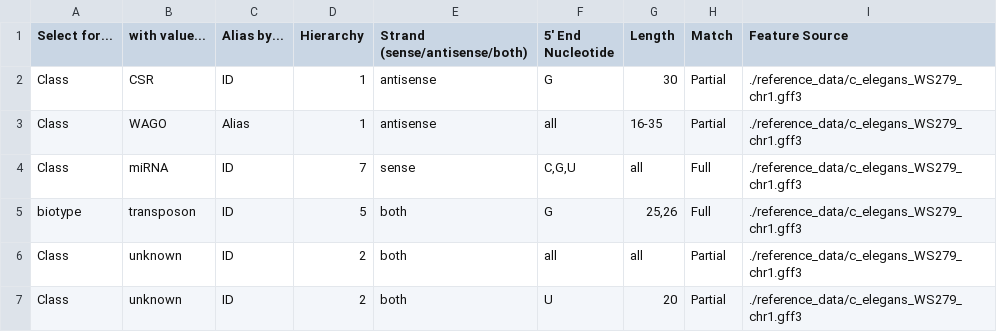
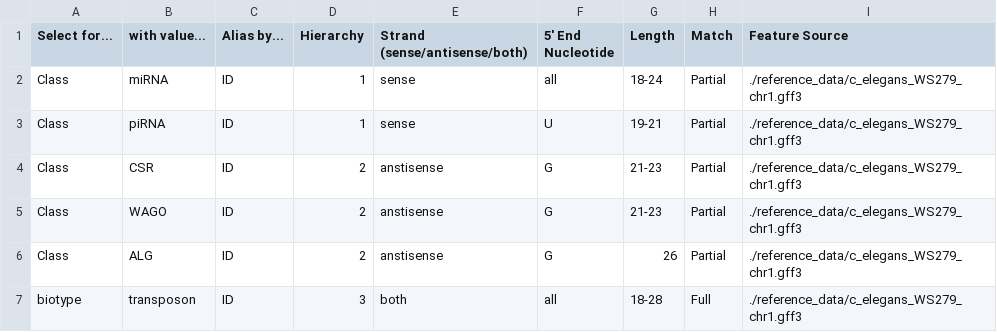
Before and after one commit to MontgomeryLab/tinyRNA, a CSV file: START_HERE/features.csv, drawn as a sheet.

Commit message:
Features and Samples Sheets updated in START_HERE and templates directories

```diff
--- a/START_HERE/features.csv
+++ b/START_HERE/features.csv
@@ -1,7 +1,7 @@
 Select for...,with value...,Alias by...,Hierarchy,Strand (sense/antisense/both),5' End Nucleotide,Length,Match,Feature Source
-Class,CSR,ID,1,antisense,G,30,Partial,./reference_data/c_elegans_WS279_chr1.gff3
-Class,WAGO,Alias,1,antisense,all,16-35,Partial,./reference_data/c_elegans_WS279_chr1.gff3
-Class,miRNA,ID,7,sense,"C,G,U",all,Full,./reference_data/c_elegans_WS279_chr1.gff3
-biotype,transposon,ID,5,both,G,"25,26",Full,./reference_data/c_elegans_WS279_chr1.gff3
-Class,unknown,ID,2,both,all,all,Partial,./reference_data/c_elegans_WS279_chr1.gff3
-Class,unknown,ID,2,both,U,20,Partial,./reference_data/c_elegans_WS279_chr1.gff3
+Class,miRNA,ID,1,sense,all,18-24,Partial,./reference_data/c_elegans_WS279_chr1.gff3
+Class,piRNA,ID,1,sense,U,19-21,Partial,./reference_data/c_elegans_WS279_chr1.gff3
+Class,CSR,ID,2,anstisense,G,21-23,Partial,./reference_data/c_elegans_WS279_chr1.gff3
+Class,WAGO,ID,2,anstisense,G,21-23,Partial,./reference_data/c_elegans_WS279_chr1.gff3
+Class,ALG,ID,2,anstisense,G,26,Partial,./reference_data/c_elegans_WS279_chr1.gff3
+biotype,transposon,ID,3,both,all,18-28,Full,./reference_data/c_elegans_WS279_chr1.gff3
```
Also changed, not shown: START_HERE/samples.csv, tiny/templates/features.csv, 1 other file.
